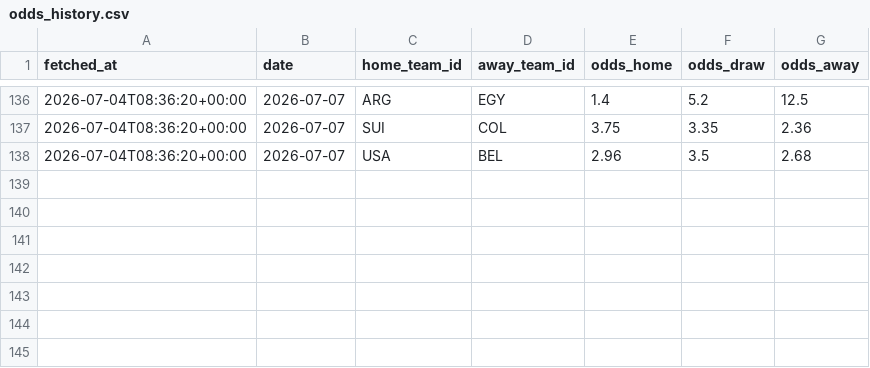
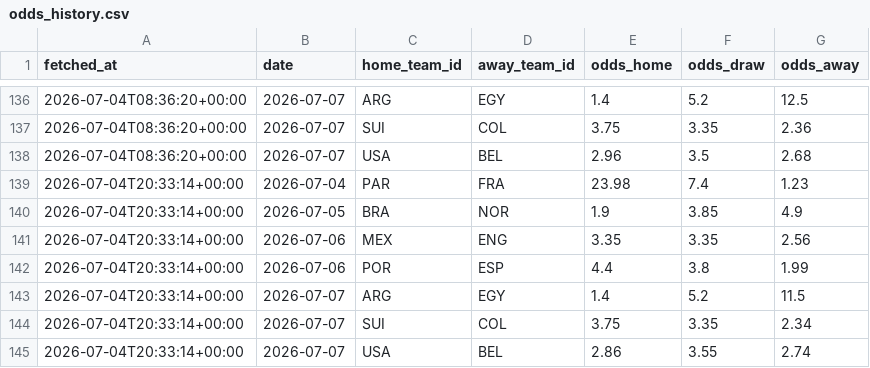
Before and after one commit to camh000/World-cup-predictor, a CSV file: data/odds_history.csv, drawn as a sheet; only a part is shown, gaps mark what is left out; the diff names each change by its address in the sheet, - before the commit and + after, or states it on an @@ line.

```diff
--- a/data/odds_history.csv
+++ b/data/odds_history.csv
+row 139: 2026-07-04T20:33:14+00:00 | 2026-07-04 | PAR | FRA | 23.98 | 7.4 | 1.23
+row 140: 2026-07-04T20:33:14+00:00 | 2026-07-05 | BRA | NOR | 1.9 | 3.85 | 4.9
+row 141: 2026-07-04T20:33:14+00:00 | 2026-07-06 | MEX | ENG | 3.35 | 3.35 | 2.56
+row 142: 2026-07-04T20:33:14+00:00 | 2026-07-06 | POR | ESP | 4.4 | 3.8 | 1.99
+row 143: 2026-07-04T20:33:14+00:00 | 2026-07-07 | ARG | EGY | 1.4 | 5.2 | 11.5
+row 144: 2026-07-04T20:33:14+00:00 | 2026-07-07 | SUI | COL | 3.75 | 3.35 | 2.34
+row 145: 2026-07-04T20:33:14+00:00 | 2026-07-07 | USA | BEL | 2.86 | 3.55 | 2.74
```
Also changed, not shown: data/odds.csv, 1 other file.
